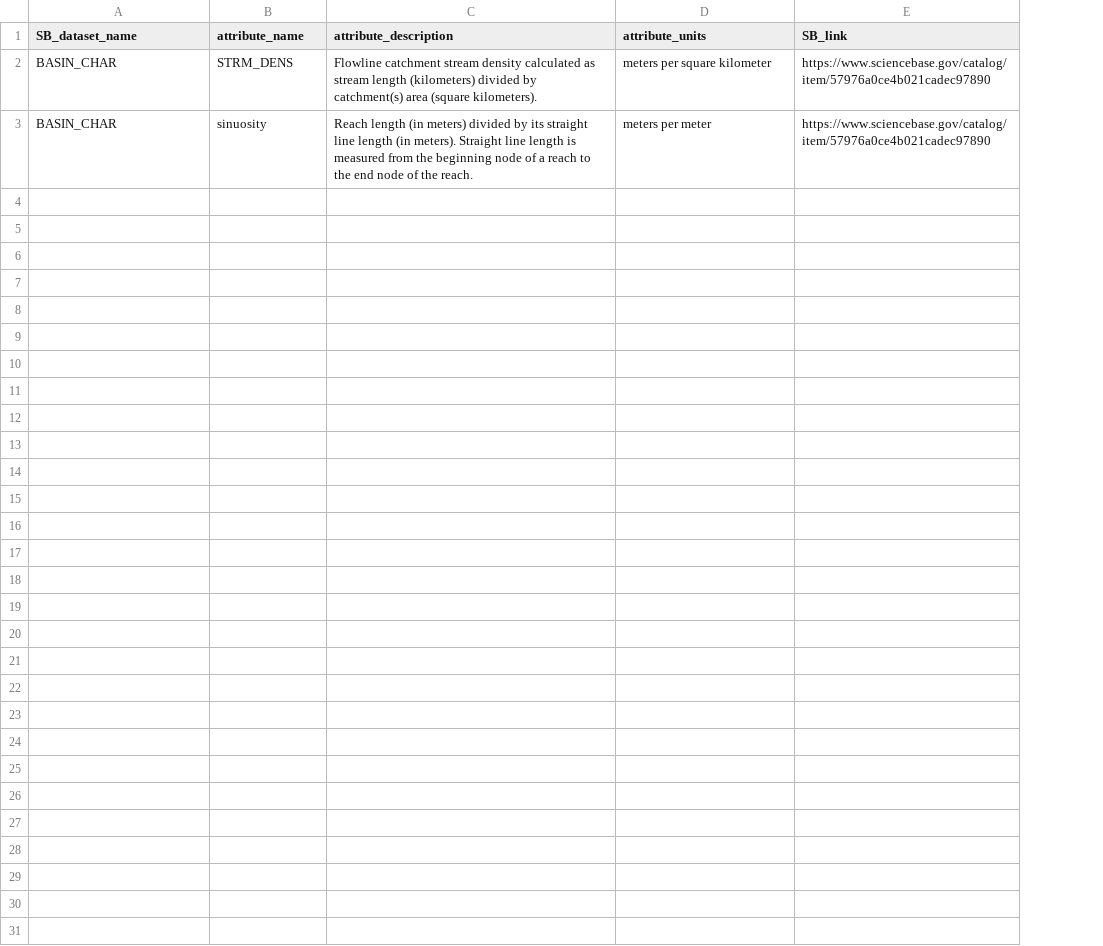
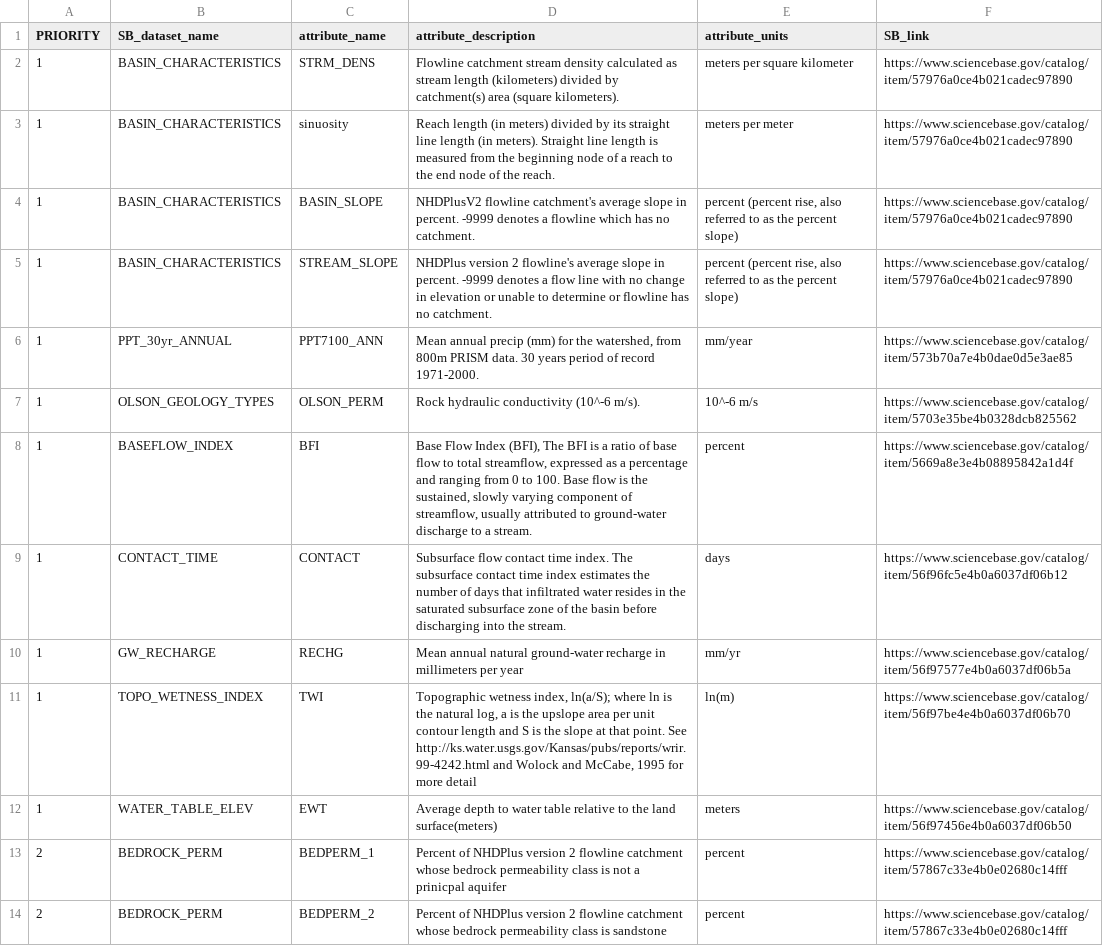
Before and after one commit to msleckman/drb-gw-hw-model-prep, a CSV file: 1_fetch/in/nhdv2_attributes_from_sciencebase.csv, drawn as a sheet; only a part is shown; addresses are those after the commit; the diff covers the shown part only; the diff names each change by its address in the sheet, - before the commit and + after, or states it on an @@ line.

Commit message:
add remaining desired nhdv2 attributes to input csv in 1_fetch/in

```diff
--- a/1_fetch/in/nhdv2_attributes_from_sciencebase.csv
+++ b/1_fetch/in/nhdv2_attributes_from_sciencebase.csv
+column A (PRIORITY), rows 2-3: 1 | 1
-B2:B3 (SB_dataset_name): BASIN_CHAR
+B2:B3 (SB_dataset_name): BASIN_CHARACTERISTICS
+row 4: 1 | BASIN_CHARACTERISTICS | BASIN_SLOPE | NHDPlusV2 flowline catchment's average slope in percent. -9999 denotes a flowline which has no catchment. | percent (percent rise, also referred to as the percent slope) | https://www.sciencebase.gov/catalog/item/57976a0ce4b021cadec97890
+row 5: 1 | BASIN_CHARACTERISTICS | STREAM_SLOPE | NHDPlus version 2 flowline's average slope in percent. -9999 denotes a flow line with no change in elevation or unable to determine or flowline has no catchment. | percent (percent rise, also referred to as the percent slope) | https://www.sciencebase.gov/catalog/item/57976a0ce4b021cadec97890
+row 6: 1 | PPT_30yr_ANNUAL | PPT7100_ANN | Mean annual precip (mm) for the watershed, from 800m PRISM data. 30 years period of record 1971-2000. | mm/year | https://www.sciencebase.gov/catalog/item/573b70a7e4b0dae0d5e3ae85
+row 7: 1 | OLSON_GEOLOGY_TYPES | OLSON_PERM | Rock hydraulic conductivity (10^-6 m/s). | 10^-6 m/s | https://www.sciencebase.gov/catalog/item/5703e35be4b0328dcb825562
+row 8: 1 | BASEFLOW_INDEX | BFI | Base Flow Index (BFI), The BFI is a ratio of base flow to total streamflow, expressed as a percentage and ranging from 0 to 100. Base flow is the sustained, slowly varying component of streamflow, usually attributed to ground-water discharge to a stream. | percent | https://www.sciencebase.gov/catalog/item/5669a8e3e4b08895842a1d4f
+row 9: 1 | CONTACT_TIME | CONTACT | Subsurface flow contact time index. The subsurface contact time index estimates the number of days that infiltrated water resides in the saturated subsurface zone of the basin before discharging into the stream. | days | https://www.sciencebase.gov/catalog/item/56f96fc5e4b0a6037df06b12
+row 10: 1 | GW_RECHARGE | RECHG | Mean annual natural ground-water recharge in millimeters per year | mm/yr | https://www.sciencebase.gov/catalog/item/56f97577e4b0a6037df06b5a
+row 11: 1 | TOPO_WETNESS_INDEX | TWI | Topographic wetness index, ln(a/S); where ln is the natural log, a is the upslope area per unit contour length and S is the slope at that point. See http://ks.water.usgs.gov/Kansas/pubs/reports/wrir.99-4242.html and Wolock and McCabe, 1995 for more detail | ln(m) | https://www.sciencebase.gov/catalog/item/56f97be4e4b0a6037df06b70
+row 12: 1 | WATER_TABLE_ELEV | EWT | Average depth to water table relative to the land surface(meters) | meters | https://www.sciencebase.gov/catalog/item/56f97456e4b0a6037df06b50
+row 13: 2 | BEDROCK_PERM | BEDPERM_1 | Percent of NHDPlus version 2 flowline catchment whose bedrock permeability class is not a prinicpal aquifer | percent | https://www.sciencebase.gov/catalog/item/57867c33e4b0e02680c14fff
+row 14: 2 | BEDROCK_PERM | BEDPERM_2 | Percent of NHDPlus version 2 flowline catchment whose bedrock permeability class is sandstone | percent | https://www.sciencebase.gov/catalog/item/57867c33e4b0e02680c14fff
```
Also changed, not shown: 12 added rows elsewhere in this file.
